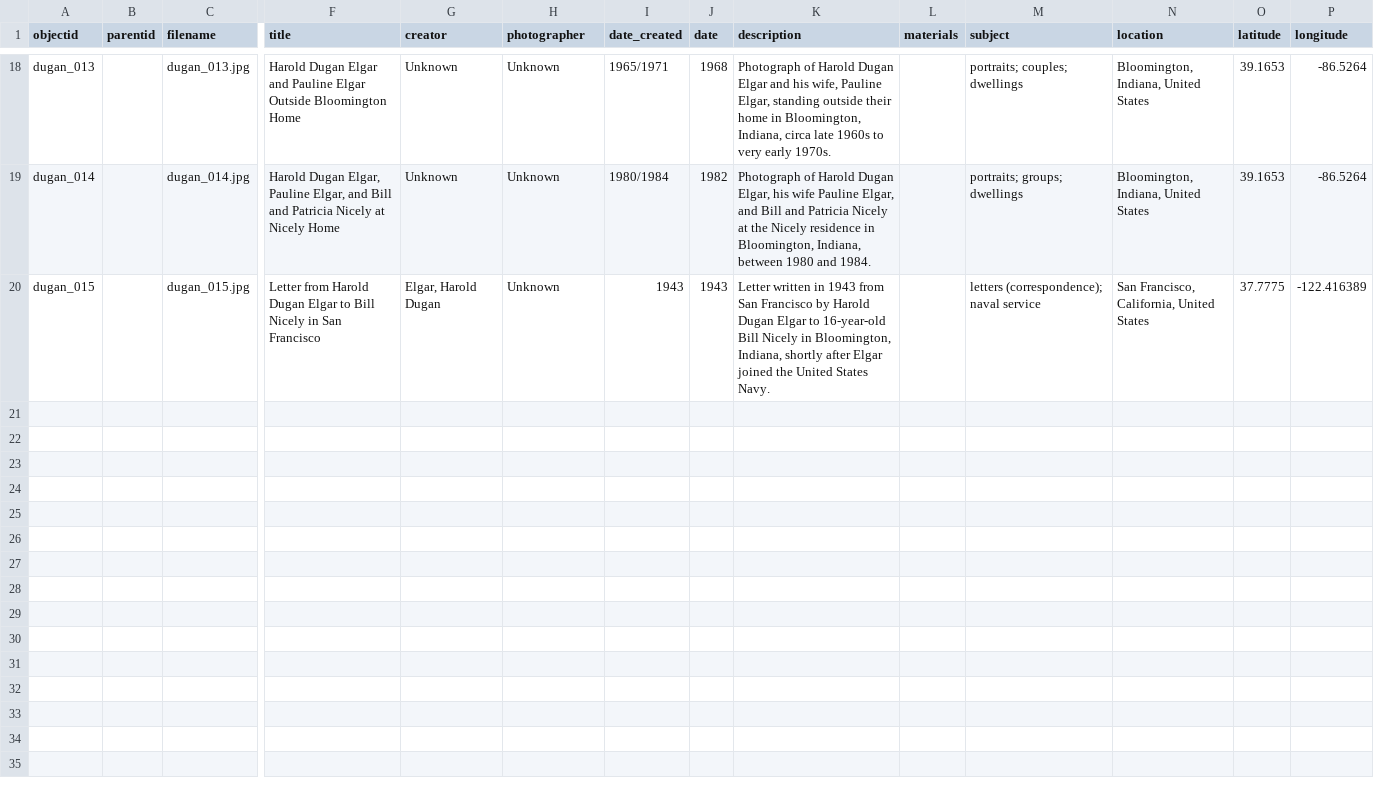
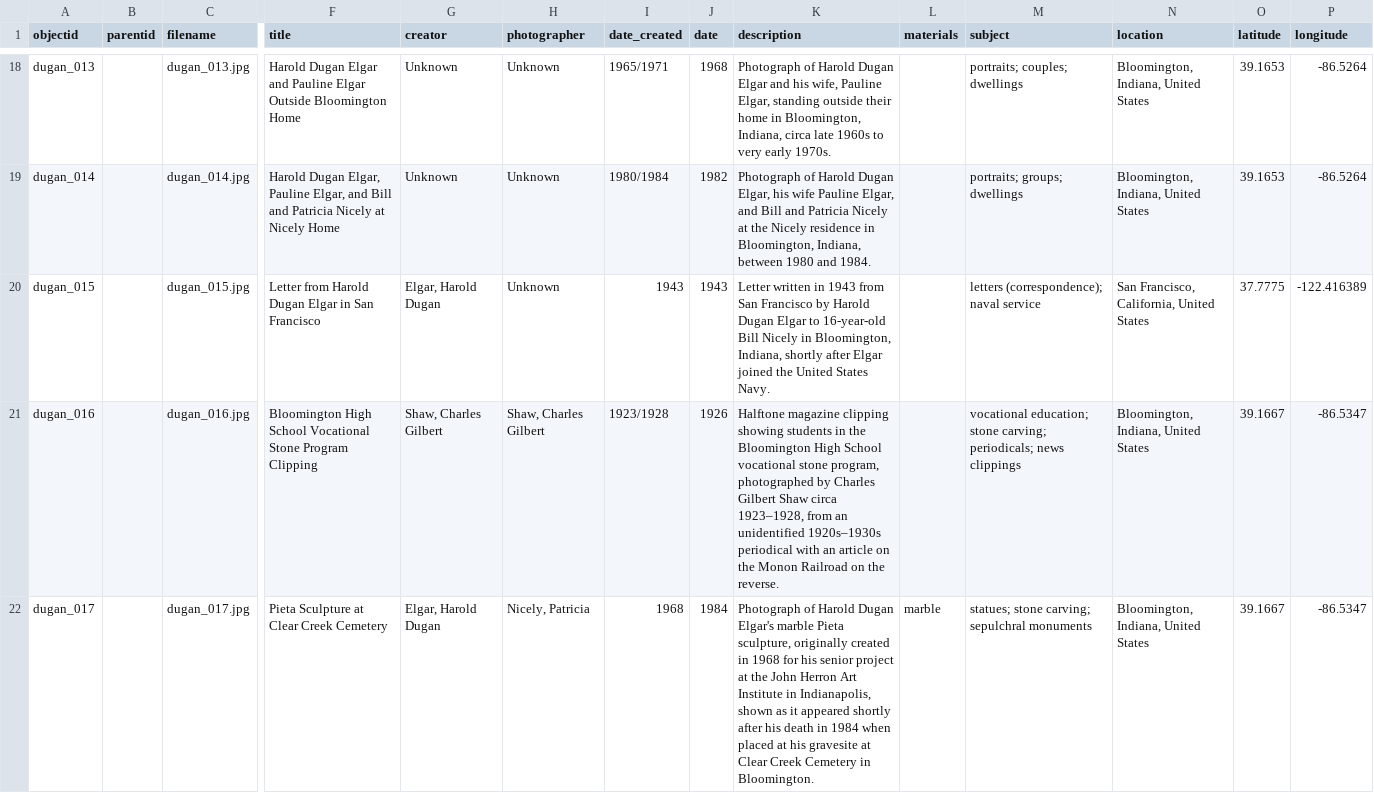
Before and after one commit to ksturge74/dugan-elgar-collection, a CSV file: _data/dugan-elgar-metadata.csv, drawn as a sheet; only a part is shown, gaps mark what is left out; rows hold the shown columns only; the diff covers the shown part only; the diff names each change by its address in the sheet, - before the commit and + after, or states it on an @@ line.

Commit message:
Add files via upload

```diff
--- a/_data/dugan-elgar-metadata.csv
+++ b/_data/dugan-elgar-metadata.csv
-F20 (title): …Dugan Elgar to Bill Nicely in San…
+F20 (title): …Dugan Elgar in San…
+row 21: dugan_016 |  | dugan_016.jpg | Bloomington High School Vocational Stone Program Clipping | Shaw, Charles Gilbert | Shaw, Charles Gilbert | 1923/1928 | 1926 | Halftone magazine clipping showing students in the Bloomington High School vocational stone program, photographed by Charles Gilbert Shaw circa 1923–1928, from an unidentified 1920s–1930s periodical with an article on the Monon Railroad on the reverse. |  | vocational education; stone carving; periodicals; news clippings | Bloomington, Indiana, United States | 39.1667 | -86.5347
+row 22: dugan_017 |  | dugan_017.jpg | Pieta Sculpture at Clear Creek Cemetery | Elgar, Harold Dugan | Nicely, Patricia | 1968 | 1984 | Photograph of Harold Dugan Elgar's marble Pieta sculpture, originally created in 1968 for his senior project at the John Herron Art Institute in Indianapolis, shown as it appeared shortly after his death in 1984 when placed at his gravesite at Clear Creek Cemetery in Bloomington. | marble | statues; stone carving; sepulchral monuments | Bloomington, Indiana, United States | 39.1667 | -86.5347
```
Also changed, not shown: 3 added rows elsewhere in this file.
